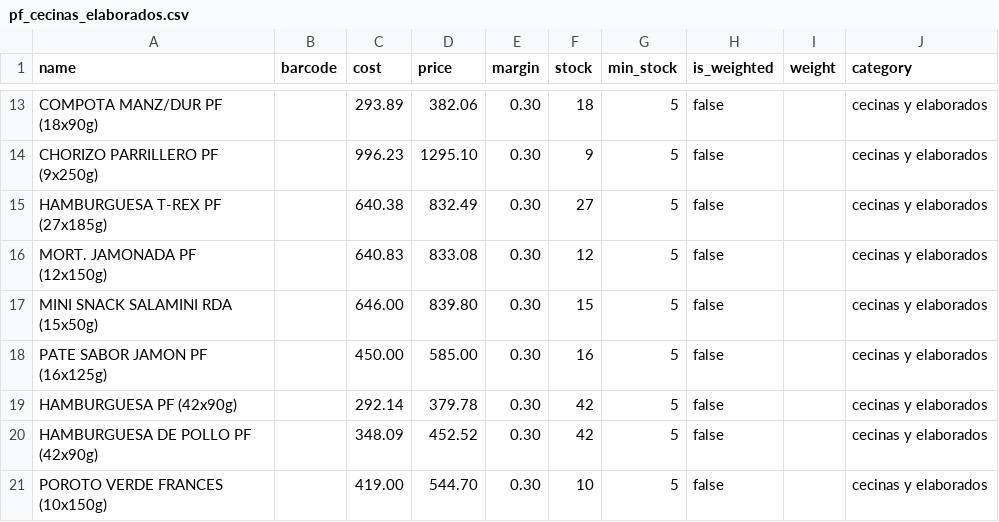
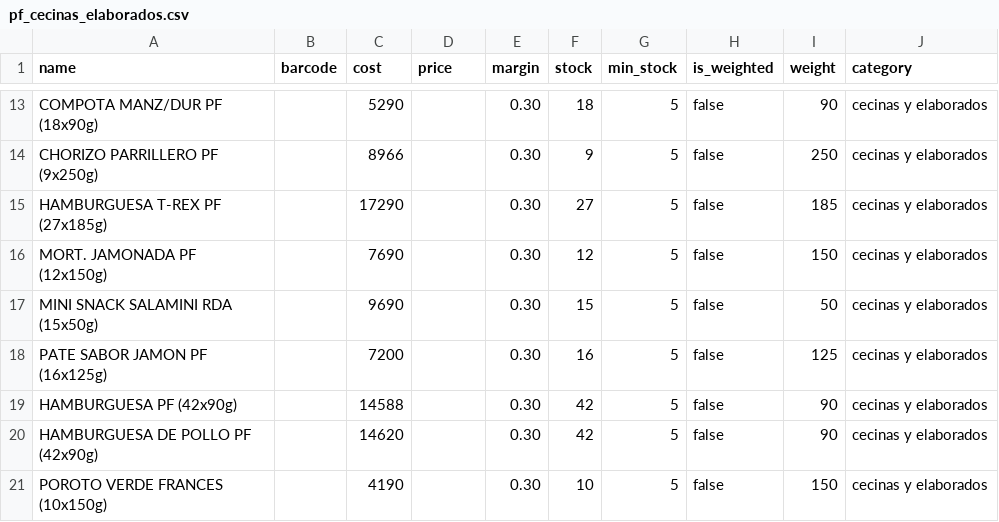
Before and after one commit to JorgeOteiza/minimarket-pos, a CSV file: backend/data/imports/pf_cecinas_elaborados.csv, drawn as a sheet; only a part is shown, gaps mark what is left out; the diff covers the shown part only; the diff names each change by its address in the sheet, - before the commit and + after, or states it on an @@ line.

```diff
--- a/backend/data/imports/pf_cecinas_elaborados.csv
+++ b/backend/data/imports/pf_cecinas_elaborados.csv
-C13 (cost): 293.89
+C13 (cost): 5290
-D13 (price): 382.06
+D13 (price): (empty)
-I13 (weight): (empty)
+I13 (weight): 90
-C14 (cost): 996.23
+C14 (cost): 8966
-D14 (price): 1295.10
+D14 (price): (empty)
-I14 (weight): (empty)
+I14 (weight): 250
-C15 (cost): 640.38
+C15 (cost): 17290
-D15 (price): 832.49
+D15 (price): (empty)
-I15 (weight): (empty)
+I15 (weight): 185
-C16 (cost): 640.83
+C16 (cost): 7690
-D16 (price): 833.08
+D16 (price): (empty)
-I16 (weight): (empty)
+I16 (weight): 150
-C17 (cost): 646.00
+C17 (cost): 9690
-D17 (price): 839.80
+D17 (price): (empty)
-I17 (weight): (empty)
+I17 (weight): 50
-C18 (cost): 450.00
+C18 (cost): 7200
-D18 (price): 585.00
+D18 (price): (empty)
-I18 (weight): (empty)
+I18 (weight): 125
-C19 (cost): 292.14
+C19 (cost): 14588
-D19 (price): 379.78
+D19 (price): (empty)
-I19:I20 (weight): (empty)
+I19:I20 (weight): 90
-C20 (cost): 348.09
+C20 (cost): 14620
-D20 (price): 452.52
+D20 (price): (empty)
-C21 (cost): 419.00
+C21 (cost): 4190
-D21 (price): 544.70
+D21 (price): (empty)
-I21 (weight): (empty)
+I21 (weight): 150
```
Also changed, not shown: 33 edited cells elsewhere in this file, 11 other files.
